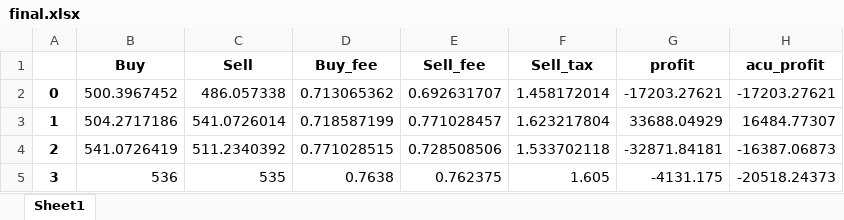
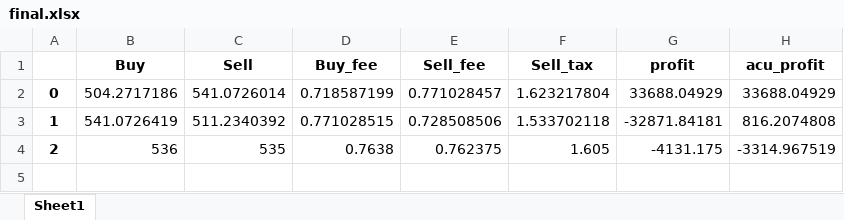
Before and after one commit to charlie123446/stock, an Excel workbook: excel/final.xlsx, sheet Sheet1, drawn as a sheet; values as stored, in another font and other column widths than the file's, no borders; removed rows and columns are numbered as before the commit, all else as after; the diff names each change by its address in the sheet, - before the commit and + after, or states it on an @@ line.

```diff
--- a/excel/final.xlsx (sheet Sheet1)
+++ b/excel/final.xlsx (sheet Sheet1)
-row 2: 0 | 500.3967452 | 486.057338 | 0.713065362 | 0.692631707 | 1.458172014 | -17203.27621 | -17203.27621
-A2: 1
+A2: 0
-H2 (acu_profit): 16484.77307
+H2 (acu_profit): 33688.04929
-A3: 2
+A3: 1
-H3 (acu_profit): -16387.06873
+H3 (acu_profit): 816.2074808
-A4: 3
+A4: 2
-H4 (acu_profit): -20518.24373
+H4 (acu_profit): -3314.967519
```
Also changed, not shown: excel/middle.xlsx, excel/stock_Kbar.xlsx, 1 other file.
